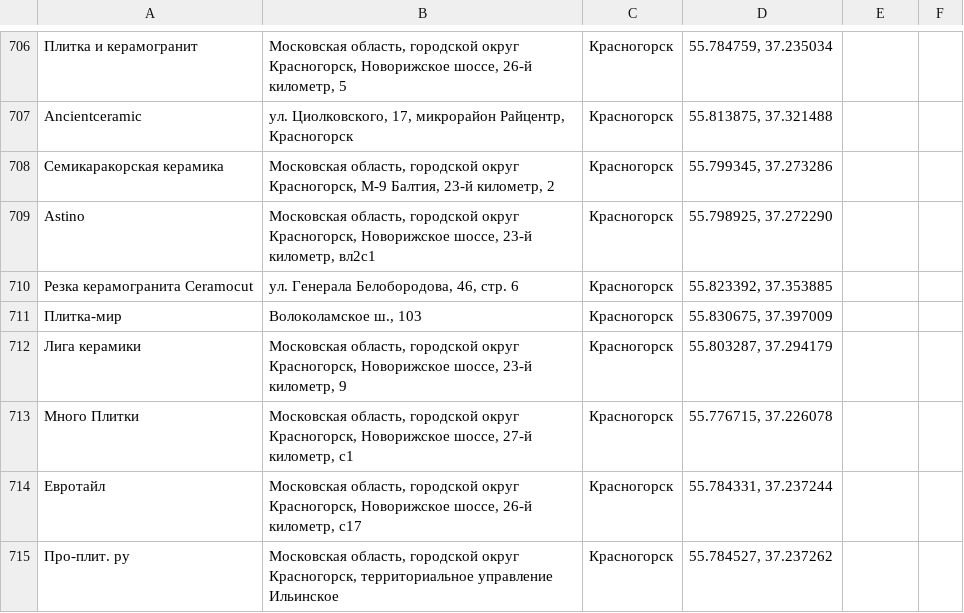
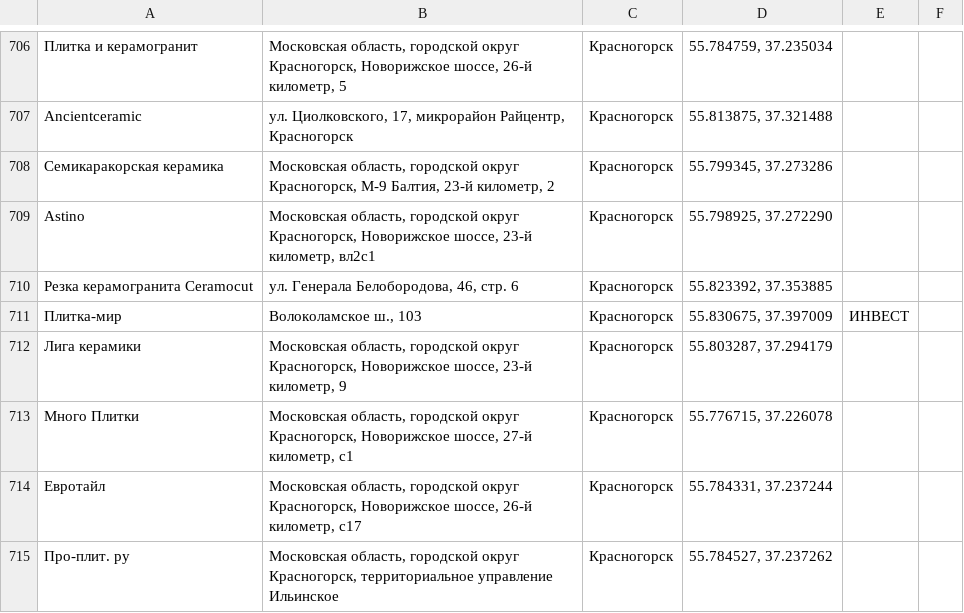
Before and after one commit to Dmitriknow/Points, a CSV file: all_cities_test.csv, drawn as a sheet; only a part is shown, gaps mark what is left out.

Commit message:
add: Плитка-мир — Красногорск, партнер ИНВЕСТ

```diff
--- a/all_cities_test.csv
+++ b/all_cities_test.csv
@@ -710,3 +710,3 @@ Astino;Московская область, городской округ Кра
 Резка керамогранита Ceramocut;ул. Генерала Белобородова, 46, стр. 6;Красногорск;55.823392, 37.353885
-Плитка-мир;Волоколамское ш., 103;Красногорск;55.830675, 37.397009
+Плитка-мир;Волоколамское ш., 103;Красногорск;55.830675, 37.397009;ИНВЕСТ
 Лига керамики;Московская область, городской округ Красногорск, Новорижское шоссе, 23-й километр, 9;Красногорск;55.803287, 37.294179
```
